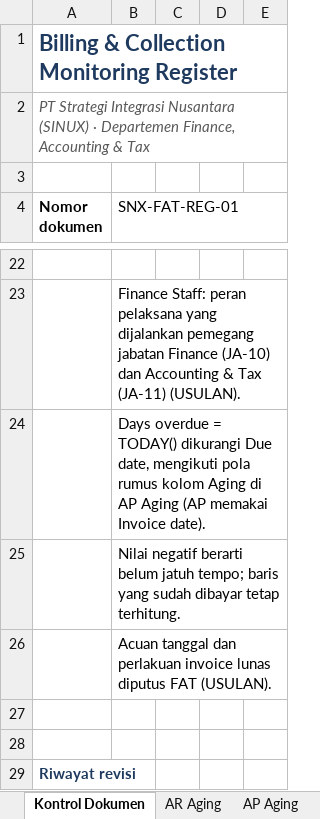
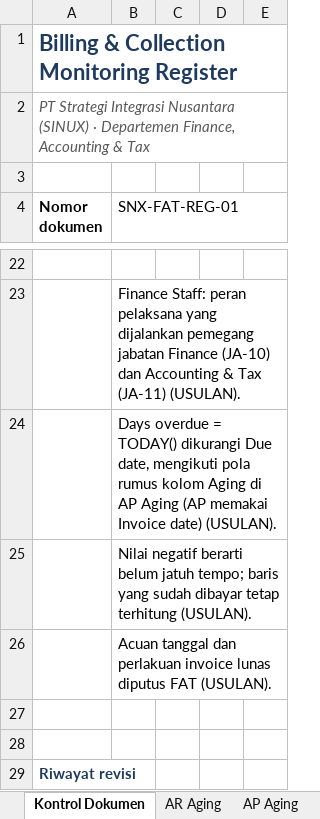
Before and after one commit to Ayzulkarnain-sinux/sinux-iso-docs, an Excel workbook: out/03_FAT/SNX-FAT-REG-01 Billing & Collection Monitoring Register (Rev00 DRAFT).xlsx, sheet Kontrol Dokumen, drawn as a sheet; only a part is shown, gaps mark what is left out; values as stored, in another font and other column widths than the file's, no borders; the diff names each change by its address in the sheet, - before the commit and + after, or states it on an @@ line.

```diff
--- a/out/03_FAT/SNX-FAT-REG-01 Billing & Collection Monitoring Register (Rev00 DRAFT).xlsx (sheet Kontrol Dokumen)
+++ b/out/03_FAT/SNX-FAT-REG-01 Billing & Collection Monitoring Register (Rev00 DRAFT).xlsx (sheet Kontrol Dokumen)
-B24 (SNX-FAT-REG-01): …memakai Invoice date).
+B24 (SNX-FAT-REG-01): …memakai Invoice date) (USULAN).
-B25 (SNX-FAT-REG-01): …dibayar tetap terhitung.
+B25 (SNX-FAT-REG-01): …dibayar tetap terhitung (USULAN).
```
Also changed, not shown: 3 other files.
